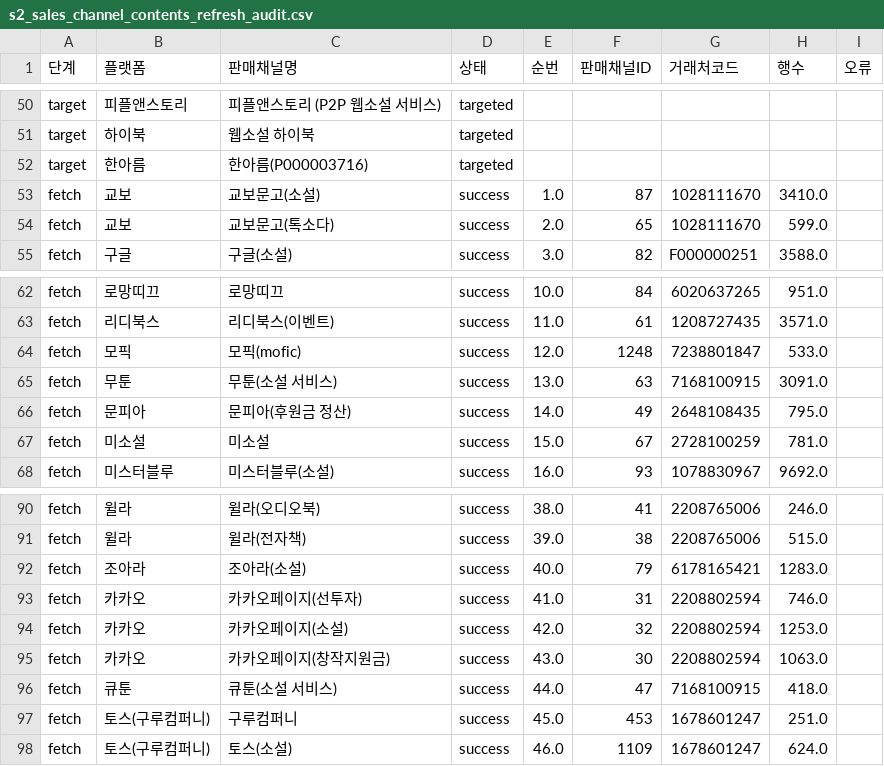
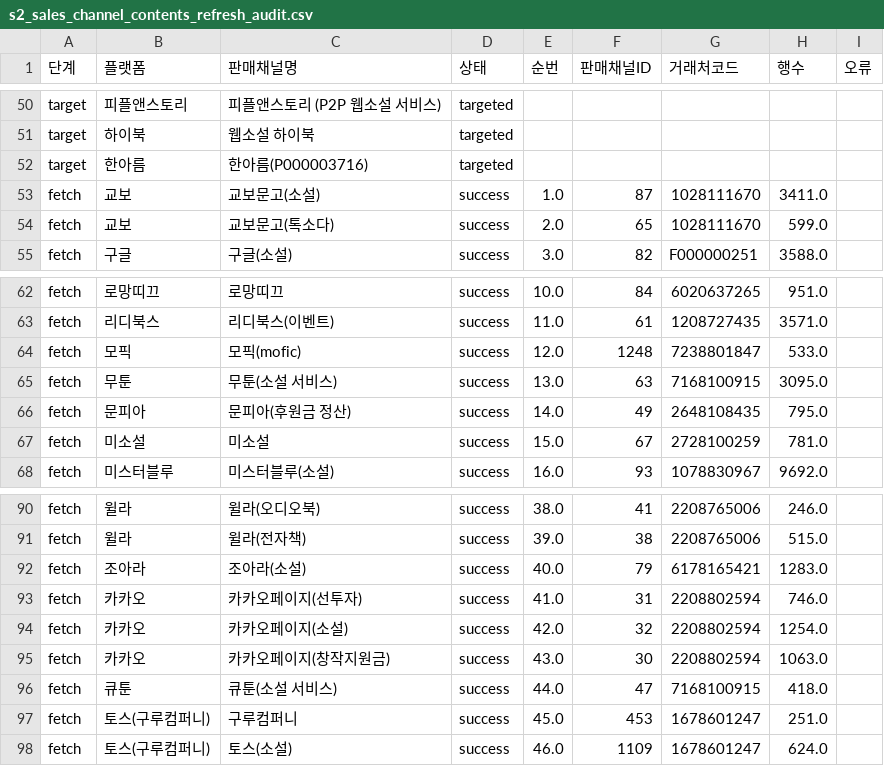
Before and after one commit to gpfl900709-svg/mapping-novel, a CSV file: doc/2026-06-05/s2_sales_channel_contents_refresh_audit.csv, drawn as a sheet; only a part is shown, gaps mark what is left out.

```diff
--- a/doc/2026-06-05/s2_sales_channel_contents_refresh_audit.csv
+++ b/doc/2026-06-05/s2_sales_channel_contents_refresh_audit.csv
@@ -52,3 +52,3 @@ target,하이북,웹소설 하이북,targeted,,,,,
 target,한아름,한아름(P000003716),targeted,,,,,
-fetch,교보,교보문고(소설),success,1.0,87,1028111670,3410.0,
+fetch,교보,교보문고(소설),success,1.0,87,1028111670,3411.0,
 fetch,교보,교보문고(톡소다),success,2.0,65,1028111670,599.0,
@@ -64,3 +64,3 @@ fetch,리디북스,리디북스(이벤트),success,11.0,61,1208727435,3571.0,
 fetch,모픽,모픽(mofic),success,12.0,1248,7238801847,533.0,
-fetch,무툰,무툰(소설 서비스),success,13.0,63,7168100915,3091.0,
+fetch,무툰,무툰(소설 서비스),success,13.0,63,7168100915,3095.0,
 fetch,문피아,문피아(후원금 정산),success,14.0,49,2648108435,795.0,
@@ -93,3 +93,3 @@ fetch,조아라,조아라(소설),success,40.0,79,6178165421,1283.0,
 fetch,카카오,카카오페이지(선투자),success,41.0,31,2208802594,746.0,
-fetch,카카오,카카오페이지(소설),success,42.0,32,2208802594,1253.0,
+fetch,카카오,카카오페이지(소설),success,42.0,32,2208802594,1254.0,
 fetch,카카오,카카오페이지(창작지원금),success,43.0,30,2208802594,1063.0,
```
Also changed, not shown: data/s2_billing_settlement_lookup.csv, 21 other files.
